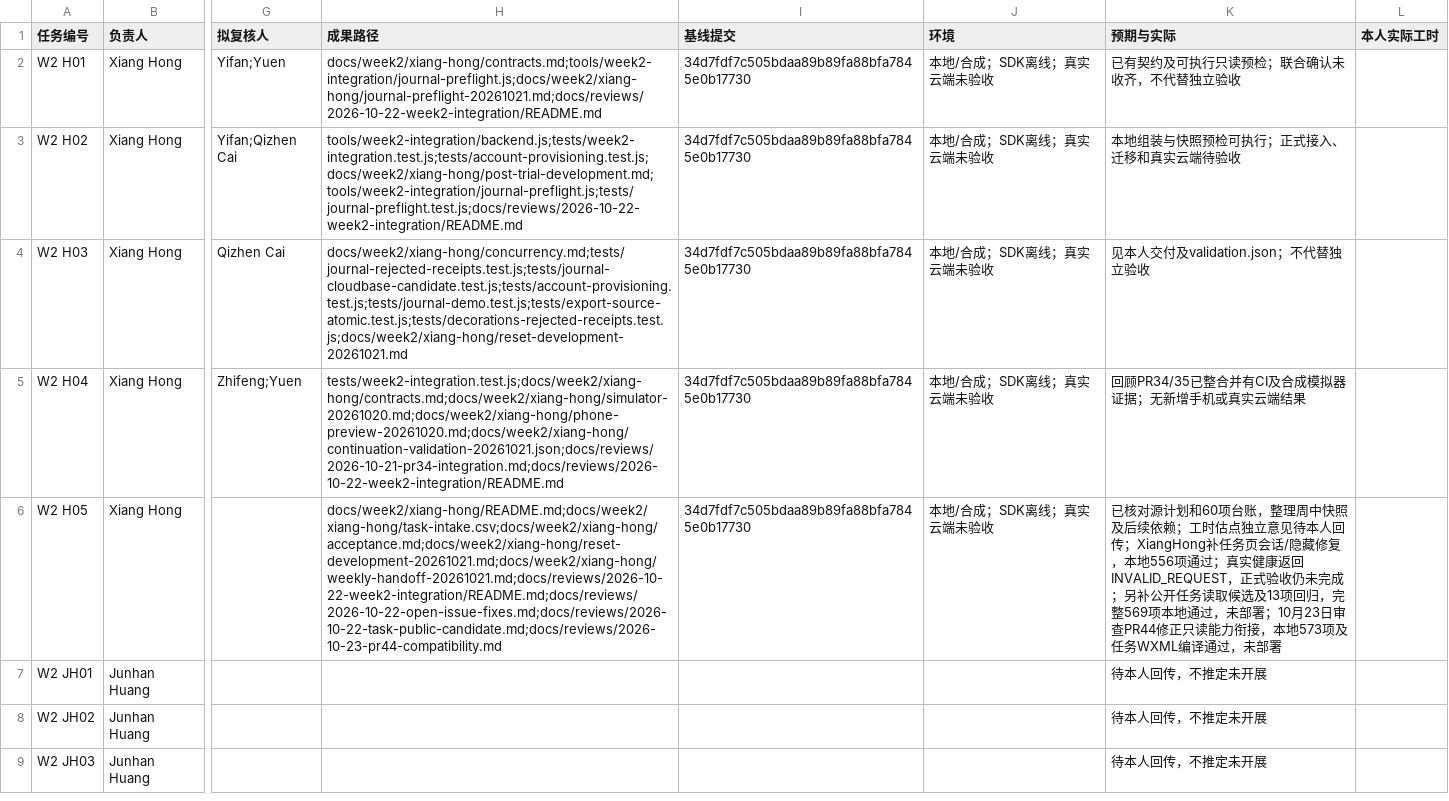
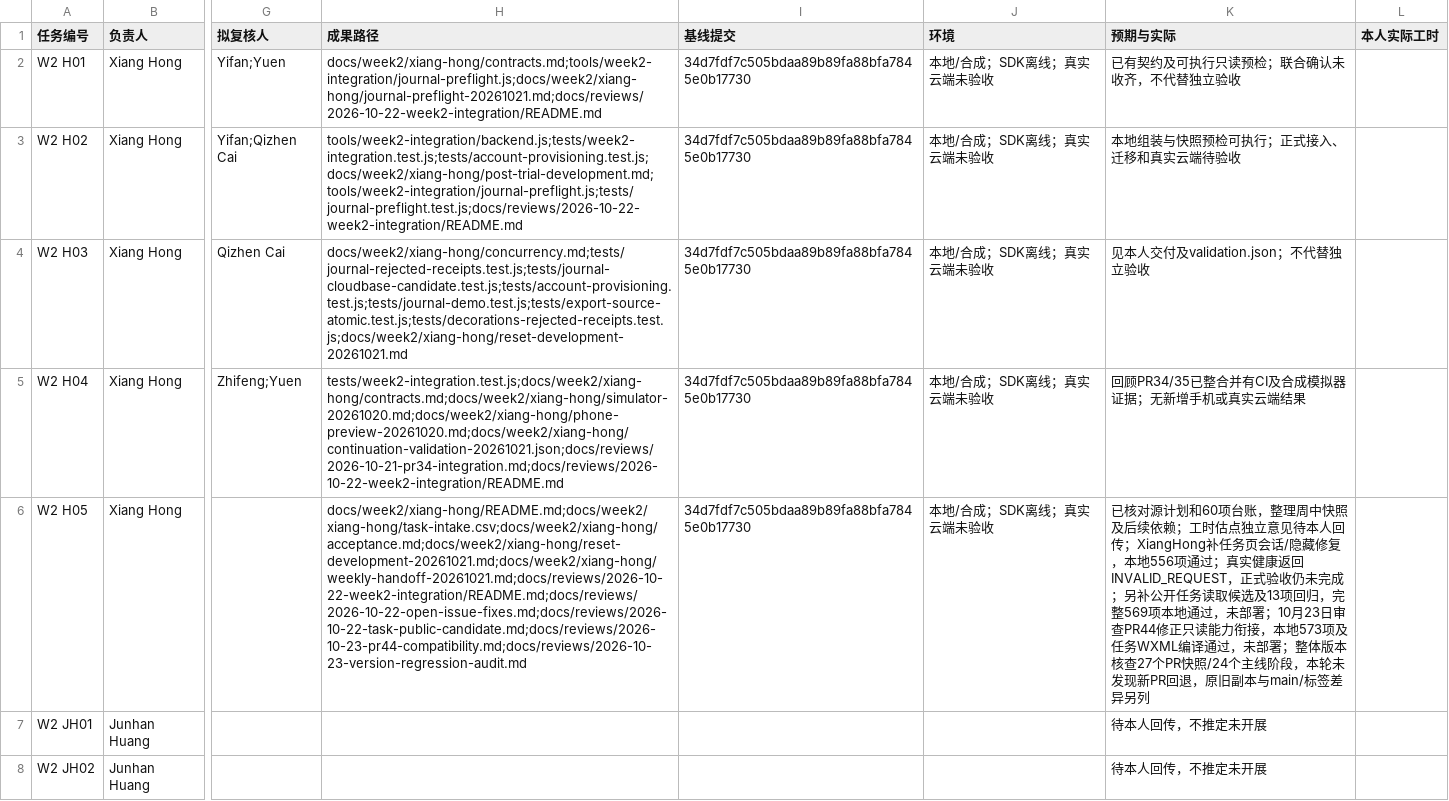
Before and after one commit to Fanny-126/MoodSky, a CSV file: docs/week2/xiang-hong/task-intake.csv, drawn as a sheet; only a part is shown, gaps mark what is left out; the shorter side is filled out with more unchanged rows; the diff names each change by its address in the sheet, - before the commit and + after, or states it on an @@ line.

Commit message:
docs(audit): trace merged feature history and clarify latest source entry (#46)
Co-authored-by: HX-Jan <319336175+HX-Jan@users.noreply.github.com>

```diff
--- a/docs/week2/xiang-hong/task-intake.csv
+++ b/docs/week2/xiang-hong/task-intake.csv
-H6 (成果路径): docs/week2/xiang-hong/README.md;docs/week2/xiang-hong/task-intake.csv;docs/week2/xiang-hong/acceptance.md;docs/week2/xiang-hong/reset-development-20261021.md;docs/week2/xiang-hong/weekly-handoff-20261021.md;docs/reviews/2026-10-22-week2-integration/README.md;docs/reviews/2026-10-22-open-issue-fixes.md;docs/reviews/2026-10-22-task-public-candidate.md;docs/reviews/2026-10-23-pr44-compatibility.md
+H6 (成果路径): docs/week2/xiang-hong/README.md;docs/week2/xiang-hong/task-intake.csv;docs/week2/xiang-hong/acceptance.md;docs/week2/xiang-hong/reset-development-20261021.md;docs/week2/xiang-hong/weekly-handoff-20261021.md;docs/reviews/2026-10-22-week2-integration/README.md;docs/reviews/2026-10-22-open-issue-fixes.md;docs/reviews/2026-10-22-task-public-candidate.md;docs/reviews/2026-10-23-pr44-compatibility.md;docs/reviews/2026-10-23-version-regression-audit.md
-K6 (预期与实际): …，未部署
+K6 (预期与实际): …，未部署；整体版本核查27个PR快照/24个主线阶段，本轮未发现新PR回退，原旧副本与main/标签差异另列
```
Also changed, not shown: 4 other files.
